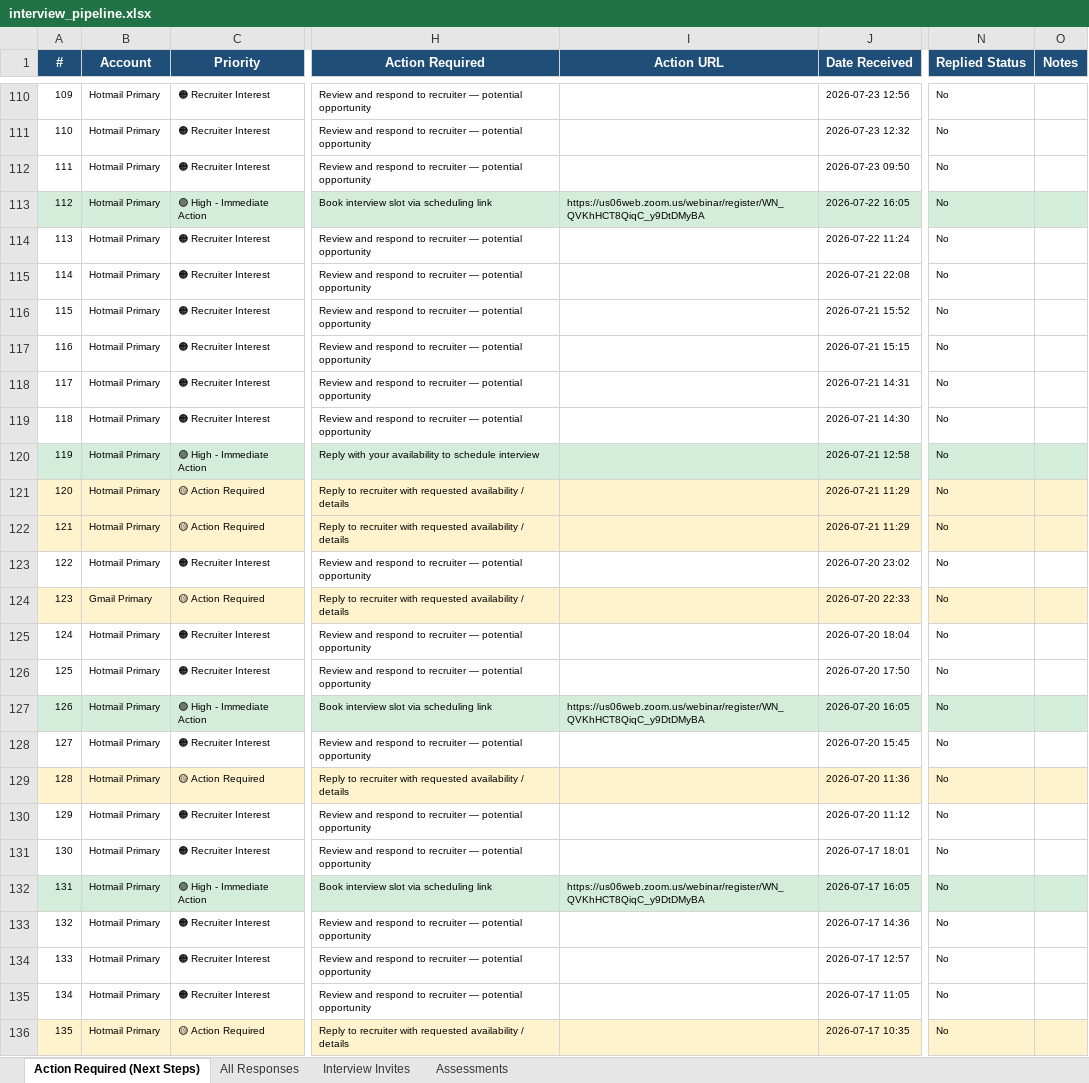
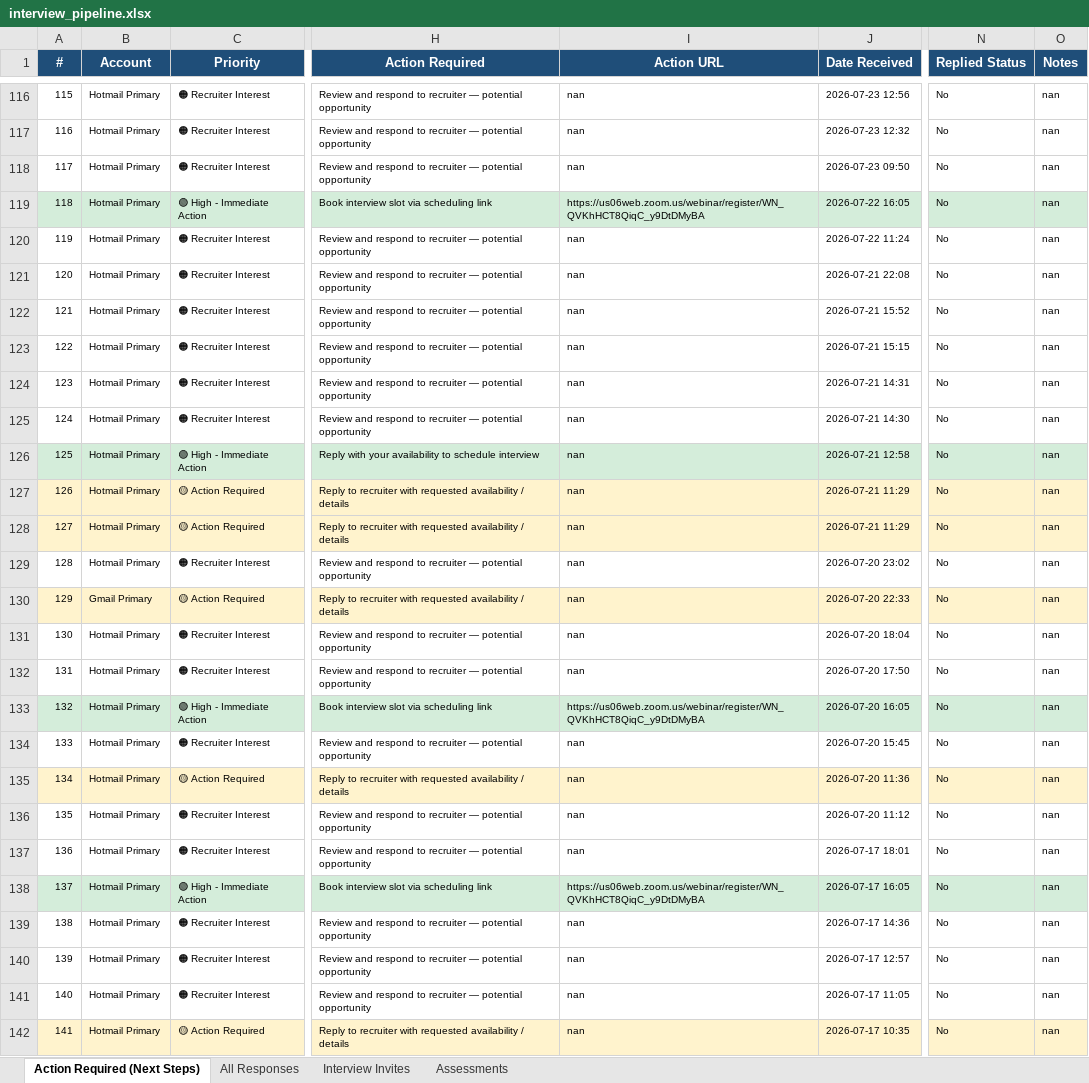
Before and after one commit to hemachandiran1102/jobcrawler, an Excel workbook: interview_pipeline.xlsx, sheet Action Required (Next Steps), drawn as a sheet; only a part is shown, gaps mark what is left out; values as stored, in another font and other column widths than the file's, no borders; addresses are those after the commit; the diff covers the shown part only; the diff names each change by its address in the sheet, - before the commit and + after, or states it on an @@ line.

```diff
--- a/interview_pipeline.xlsx (sheet Action Required (Next Steps))
+++ b/interview_pipeline.xlsx (sheet Action Required (Next Steps))
@@ column A (#) renumbered from row 6 down @@
-I116:I118 (Action URL): (empty)
+I116:I118 (Action URL): nan
-O116:O142 (Notes): (empty)
+O116:O142 (Notes): nan
-I120:I132 (Action URL): (empty)
+I120:I132 (Action URL): nan
-I134:I137 (Action URL): (empty)
+I134:I137 (Action URL): nan
-I139:I142 (Action URL): (empty)
+I139:I142 (Action URL): nan
```
Also changed, not shown: 6 added rows and 80 edited cells elsewhere in this sheet, sheet All Responses, sheet Interview Invites, 3 other files.
